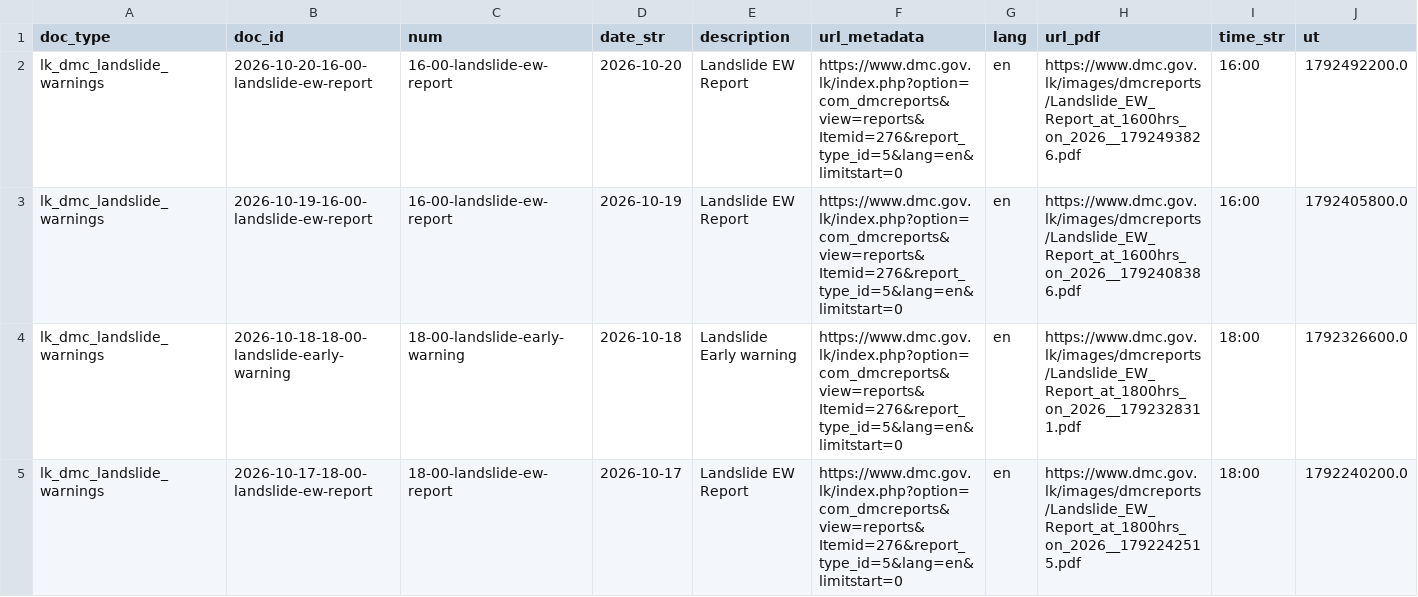
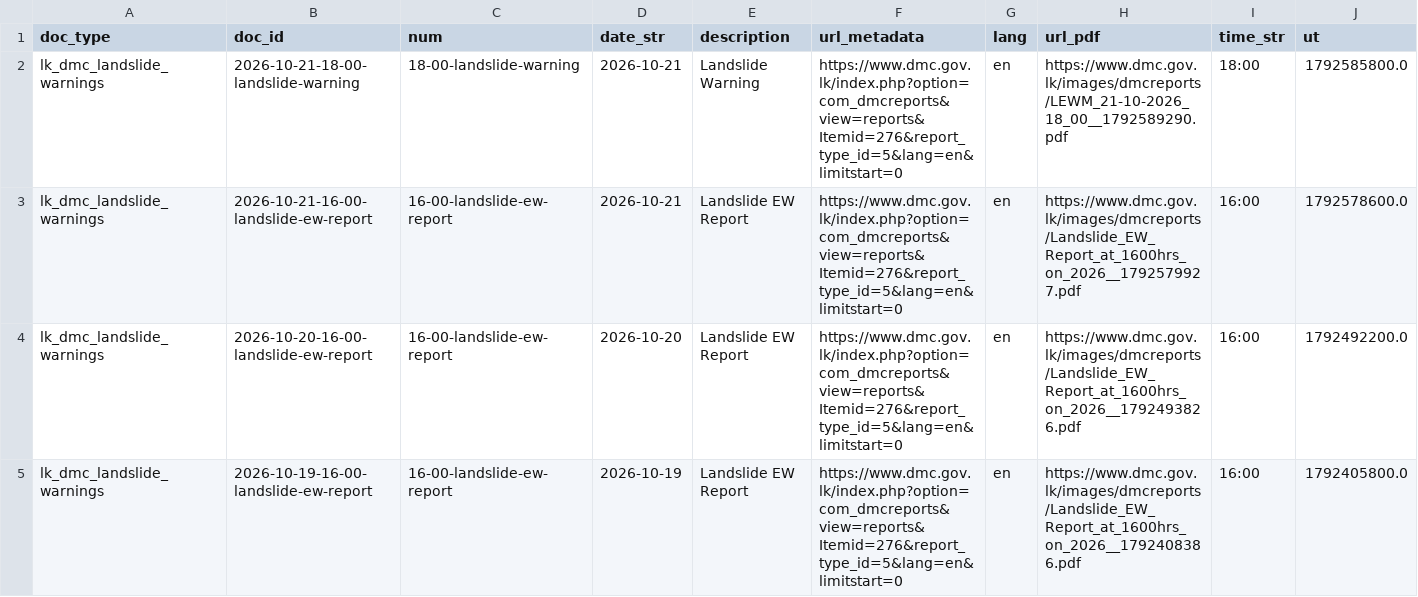
Before and after one commit to nuuuwan/lk_dmc_landslides, a TSV file: data/docs_all.tsv, drawn as a sheet; only a part is shown; the shorter side is filled out with more unchanged rows; the diff names each change by its address in the sheet, - before the commit and + after, or states it on an @@ line.

```diff
--- a/data/docs_all.tsv
+++ b/data/docs_all.tsv
+row 2: lk_dmc_landslide_warnings | 2026-10-21-18-00-landslide-warning | 18-00-landslide-warning | 2026-10-21 | Landslide Warning | https://www.dmc.gov.lk/index.php?option=com_dmcreports&view=reports&Itemid=276&report_type_id=5&lang=en&limitstart=0 | en | https://www.dmc.gov.lk/images/dmcreports/LEWM_21-10-2026_18_00__1792589290.pdf | 18:00 | 1792585800.0
+row 3: lk_dmc_landslide_warnings | 2026-10-21-16-00-landslide-ew-report | 16-00-landslide-ew-report | 2026-10-21 | Landslide EW Report | https://www.dmc.gov.lk/index.php?option=com_dmcreports&view=reports&Itemid=276&report_type_id=5&lang=en&limitstart=0 | en | https://www.dmc.gov.lk/images/dmcreports/Landslide_EW_Report_at_1600hrs_on_2026__1792579927.pdf | 16:00 | 1792578600.0
```
Also changed, not shown: 8 other files.
